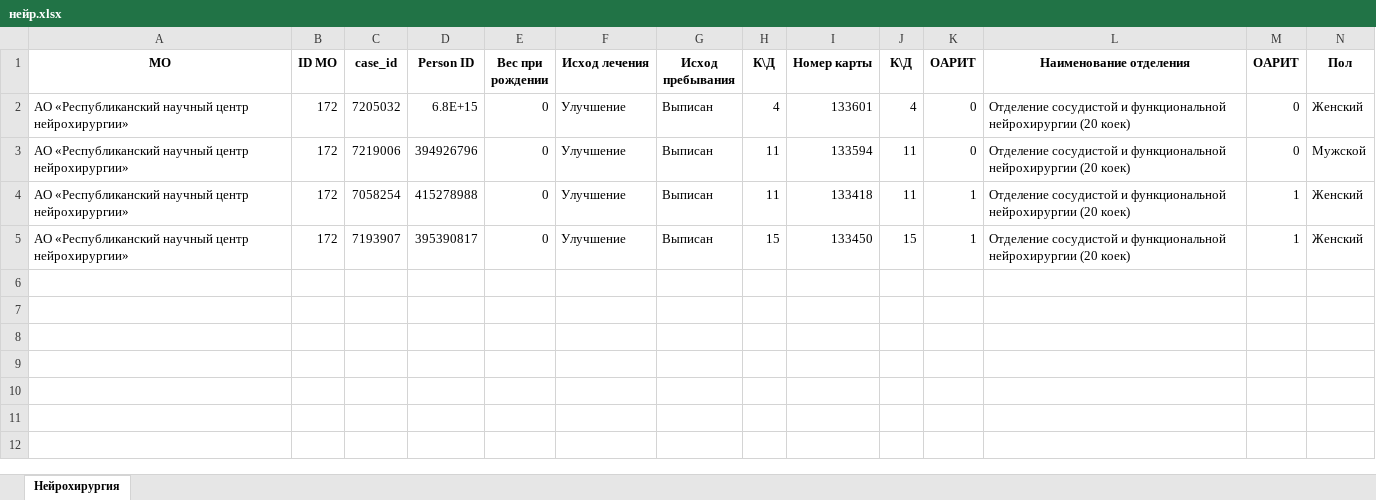
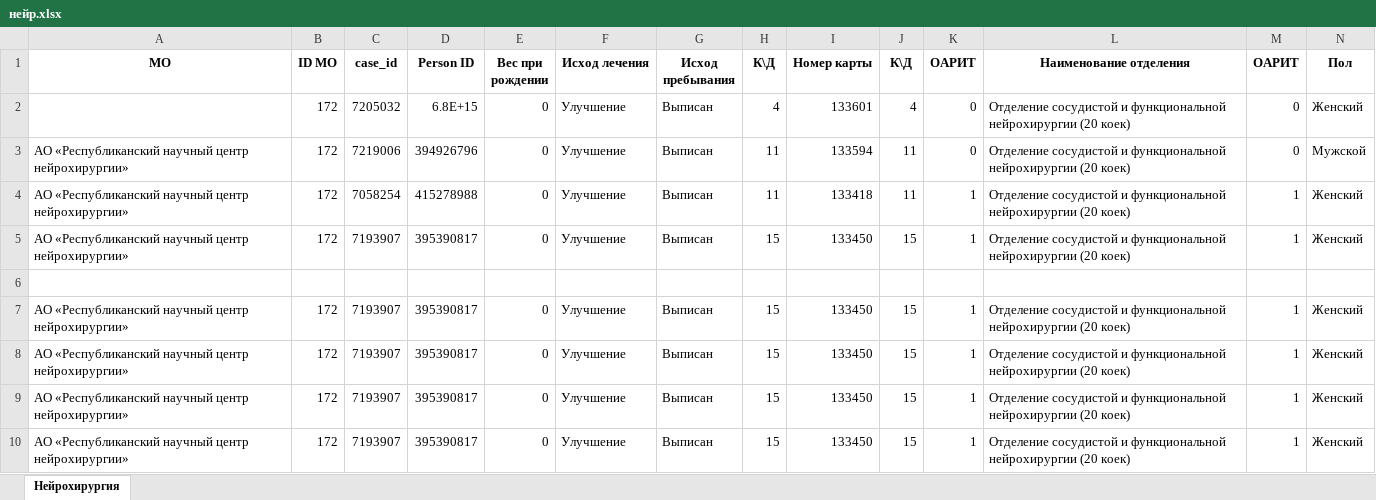
Before and after one commit to olivierverdier/SpecTraVVave, an Excel workbook: нейр.xlsx, sheet Нейрохирургия, drawn as a sheet; only a part is shown; values as stored, in another font and other column widths than the file's, no borders; rows hold the shown columns only; the diff names each change by its address in the sheet, - before the commit and + after, or states it on an @@ line.

```diff
--- a/нейр.xlsx (sheet Нейрохирургия)
+++ b/нейр.xlsx (sheet Нейрохирургия)
-A2 (МО): АО «Республиканский научный центр нейрохирургии»
+A2 (МО): (empty)
+row 5: АО «Республиканский научный центр нейрохирургии» | 172 | 7193907 | 395390817 | 0 | Улучшение | Выписан | 15 | 133450 | 15 | 1 | Отделение сосудистой и функциональной нейрохирургии (20 коек) | 1 | Женский
+row 6: (empty)
+row 7: АО «Республиканский научный центр нейрохирургии» | 172 | 7193907 | 395390817 | 0 | Улучшение | Выписан | 15 | 133450 | 15 | 1 | Отделение сосудистой и функциональной нейрохирургии (20 коек) | 1 | Женский
+row 8: АО «Республиканский научный центр нейрохирургии» | 172 | 7193907 | 395390817 | 0 | Улучшение | Выписан | 15 | 133450 | 15 | 1 | Отделение сосудистой и функциональной нейрохирургии (20 коек) | 1 | Женский
+row 9: АО «Республиканский научный центр нейрохирургии» | 172 | 7193907 | 395390817 | 0 | Улучшение | Выписан | 15 | 133450 | 15 | 1 | Отделение сосудистой и функциональной нейрохирургии (20 коек) | 1 | Женский
```
